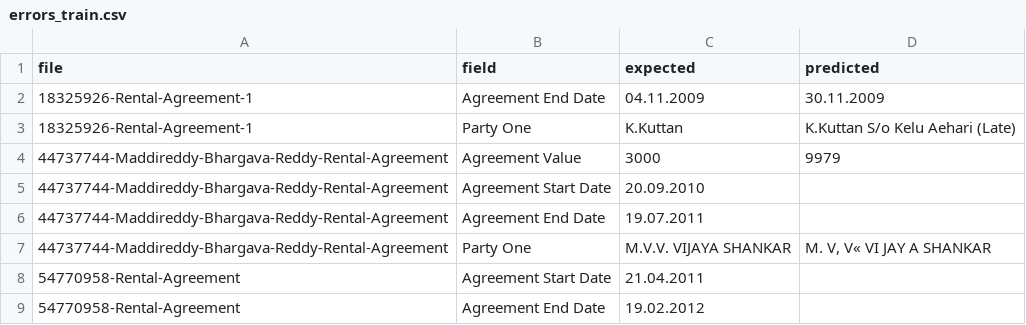
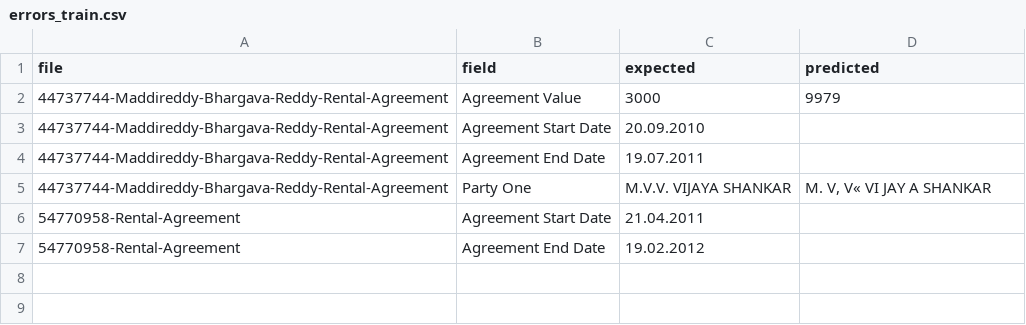
Before and after one commit to AbhiramJayasankar/agreement-metadata-extraction, a CSV file: outputs/errors_train.csv, drawn as a sheet; the diff names each change by its address in the sheet, - before the commit and + after, or states it on an @@ line.

Commit message:
Make the end-date and parentage rules in the prompt explicit

```diff
--- a/outputs/errors_train.csv
+++ b/outputs/errors_train.csv
-row 2: 18325926-Rental-Agreement-1 | Agreement End Date | 04.11.2009 | 30.11.2009
-row 3: 18325926-Rental-Agreement-1 | Party One | K.Kuttan | K.Kuttan S/o Kelu Aehari (Late)
```
Also changed, not shown: outputs/train_predictions.csv, 3 other files.
